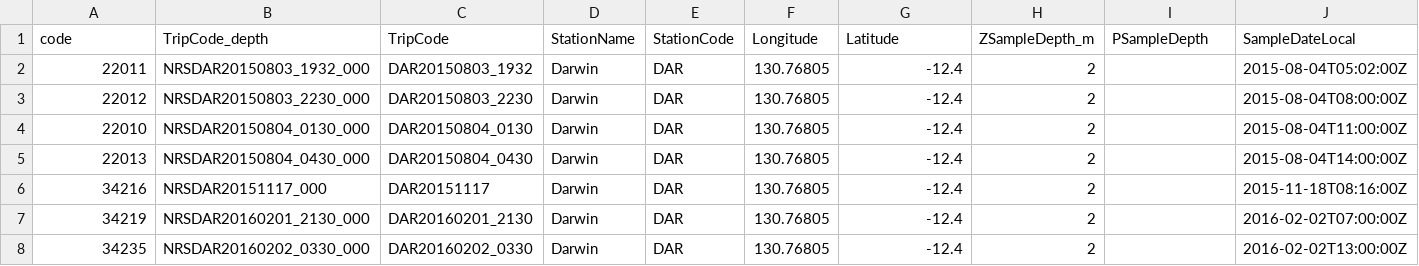
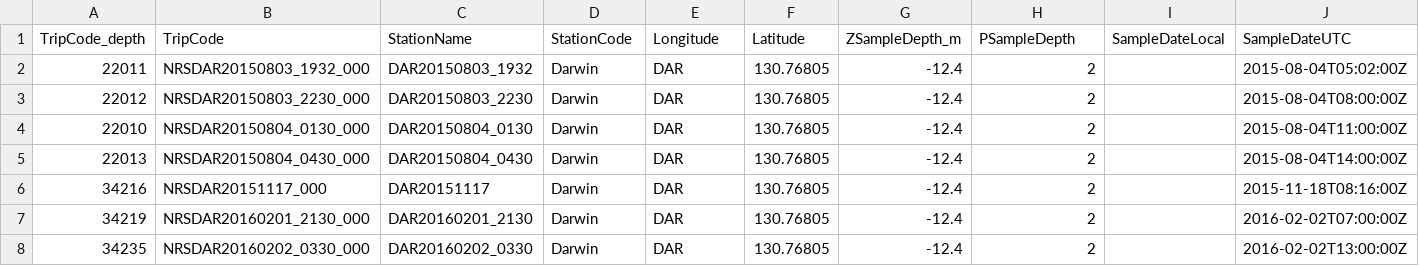
Before and after one commit to AusMicrobiome/microbial_ocean_atlas, a CSV file: data/oceanViz_AM_data.csv, drawn as a sheet; only a part is shown; removed rows and columns are numbered as before the commit, all else as after; rows hold the shown columns only; the diff names each change by its address in the sheet, - before the commit and + after, or states it on an @@ line.

Commit message:
Update oceanViz_AM_data.csv

```diff
--- a/data/oceanViz_AM_data.csv
+++ b/data/oceanViz_AM_data.csv
-row 1: code | TripCode_depth | TripCode | StationName | StationCode | Longitude | Latitude | ZSampleDepth_m | PSampleDepth | SampleDateLocal
+row 1: TripCode_depth | TripCode | StationName | StationCode | Longitude | Latitude | ZSampleDepth_m | PSampleDepth | SampleDateLocal | SampleDateUTC
```
